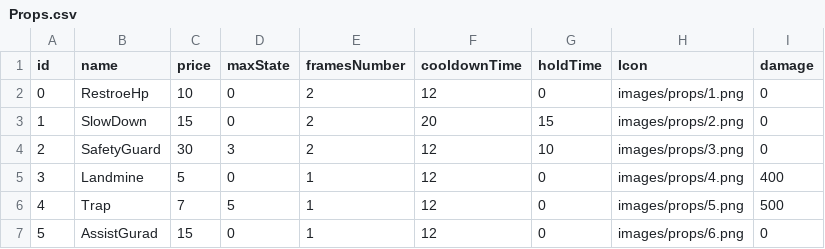
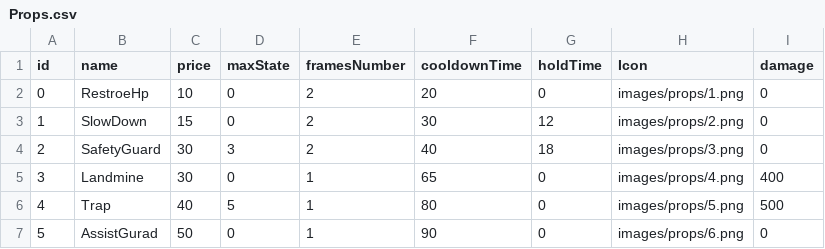
Before and after one commit to babyloli/baby, a CSV file: Resources/data/Props.csv, drawn as a sheet.

```diff
--- a/Resources/data/Props.csv
+++ b/Resources/data/Props.csv
@@ -1,7 +1,7 @@
 id,name,price,maxState,framesNumber,cooldownTime,holdTime,Icon,damage
-0,RestroeHp,10,0,2,12,0,images/props/1.png,0
-1,SlowDown,15,0,2,20,15,images/props/2.png,0
-2,SafetyGuard,30,3,2,12,10,images/props/3.png,0
-3,Landmine,5,0,1,12,0,images/props/4.png,400
-4,Trap,7,5,1,12,0,images/props/5.png,500
-5,AssistGurad,15,0,1,12,0,images/props/6.png,0
+0,RestroeHp,10,0,2,20,0,images/props/1.png,0
+1,SlowDown,15,0,2,30,12,images/props/2.png,0
+2,SafetyGuard,30,3,2,40,18,images/props/3.png,0
+3,Landmine,30,0,1,65,0,images/props/4.png,400
+4,Trap,40,5,1,80,0,images/props/5.png,500
+5,AssistGurad,50,0,1,90,0,images/props/6.png,0
```
Also changed, not shown: 15 other files.
